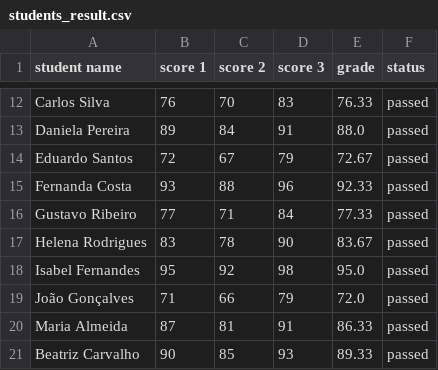
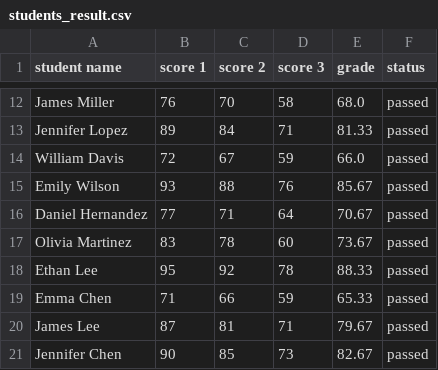
Before and after one commit to joaoeduardogomes/students_grades, a CSV file: flask/static/output/students_result.csv, drawn as a sheet; only a part is shown, gaps mark what is left out; the diff covers the shown part only; the diff names each change by its address in the sheet, - before the commit and + after, or states it on an @@ line.

```diff
--- a/flask/static/output/students_result.csv
+++ b/flask/static/output/students_result.csv
-A12 (student name): Carlos Silva
+A12 (student name): James Miller
-D12 (score 3): 83
+D12 (score 3): 58
-E12 (grade): 76.33
+E12 (grade): 68.0
-A13 (student name): Daniela Pereira
+A13 (student name): Jennifer Lopez
-D13 (score 3): 91
+D13 (score 3): 71
-E13 (grade): 88.0
+E13 (grade): 81.33
-A14 (student name): Eduardo Santos
+A14 (student name): William Davis
-D14 (score 3): 79
+D14 (score 3): 59
-E14 (grade): 72.67
+E14 (grade): 66.0
-A15 (student name): Fernanda Costa
+A15 (student name): Emily Wilson
-D15 (score 3): 96
+D15 (score 3): 76
-E15 (grade): 92.33
+E15 (grade): 85.67
-A16 (student name): Gustavo Ribeiro
+A16 (student name): Daniel Hernandez
-D16 (score 3): 84
+D16 (score 3): 64
-E16 (grade): 77.33
+E16 (grade): 70.67
-A17 (student name): Helena Rodrigues
+A17 (student name): Olivia Martinez
-D17 (score 3): 90
+D17 (score 3): 60
-E17 (grade): 83.67
+E17 (grade): 73.67
-A18 (student name): Isabel Fernandes
+A18 (student name): Ethan Lee
-D18 (score 3): 98
+D18 (score 3): 78
-E18 (grade): 95.0
+E18 (grade): 88.33
-A19 (student name): João Gonçalves
+A19 (student name): Emma Chen
-D19 (score 3): 79
+D19 (score 3): 59
-E19 (grade): 72.0
+E19 (grade): 65.33
-A20 (student name): Maria Almeida
+A20 (student name): James Lee
-D20 (score 3): 91
+D20 (score 3): 71
-E20 (grade): 86.33
+E20 (grade): 79.67
-A21 (student name): Beatriz Carvalho
+A21 (student name): Jennifer Chen
-D21 (score 3): 93
+D21 (score 3): 73
-E21 (grade): 89.33
+E21 (grade): 82.67
```
Also changed, not shown: 5 added rows, 6 removed rows and 93 edited cells elsewhere in this file, flask/static/docs/students_scores.csv, 3 other files.
